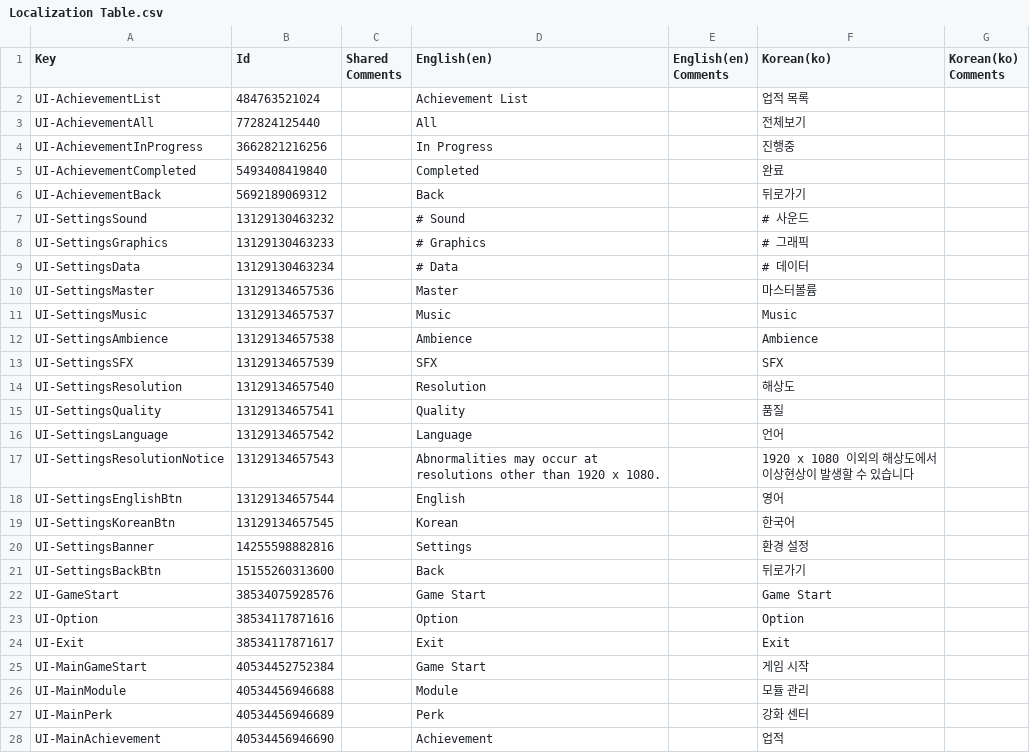
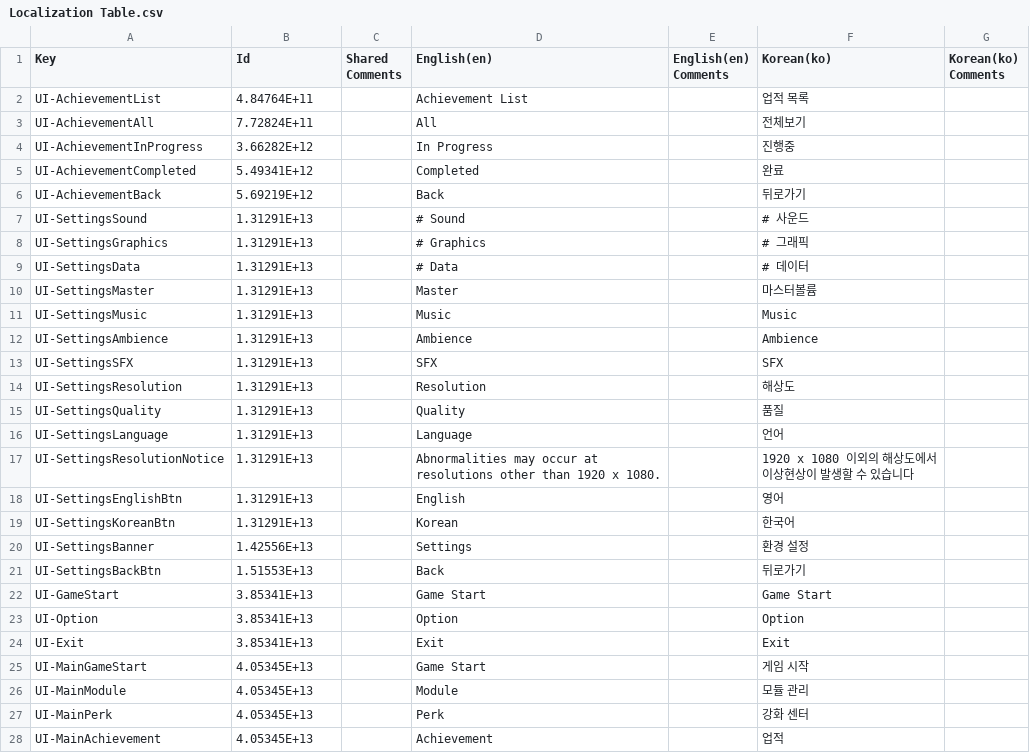
Before and after one commit to EcchiClone/NBC_FinalProject, a CSV file: Assets/Localization Table.csv, drawn as a sheet; only a part is shown; the diff covers the shown part only.

```diff
--- a/Assets/Localization Table.csv
+++ b/Assets/Localization Table.csv
@@ -1,30 +1,30 @@
 Key,Id,Shared Comments,English(en),English(en) Comments,Korean(ko),Korean(ko) Comments
-"UI-AchievementList",484763521024,"","Achievement List","","업적 목록",""
-"UI-AchievementAll",772824125440,"","All","","전체보기",""
-"UI-AchievementInProgress",3662821216256,"","In Progress","","진행중",""
-"UI-AchievementCompleted",5493408419840,"","Completed","","완료",""
-"UI-AchievementBack",5692189069312,"","Back","","뒤로가기",""
-"UI-SettingsSound",13129130463232,"","# Sound","","# 사운드",""
-"UI-SettingsGraphics",13129130463233,"","# Graphics","","# 그래픽",""
-"UI-SettingsData",13129130463234,"","# Data","","# 데이터",""
-"UI-SettingsMaster",13129134657536,"","Master","","마스터볼륨",""
-"UI-SettingsMusic",13129134657537,"","Music","","Music",""
-"UI-SettingsAmbience",13129134657538,"","Ambience","","Ambience",""
-"UI-SettingsSFX",13129134657539,"","SFX","","SFX",""
-"UI-SettingsResolution",13129134657540,"","Resolution","","해상도",""
-"UI-SettingsQuality",13129134657541,"","Quality","","품질",""
-"UI-SettingsLanguage",13129134657542,"","Language","","언어",""
-"UI-SettingsResolutionNotice",13129134657543,"","Abnormalities may occur at
-resolutions other than 1920 x 1080.","","1920 x 1080 이외의 해상도에서
-이상현상이 발생할 수 있습니다",""
-"UI-SettingsEnglishBtn",13129134657544,"","English","","영어",""
-"UI-SettingsKoreanBtn",13129134657545,"","Korean","","한국어",""
-"UI-SettingsBanner",14255598882816,"","Settings","","환경 설정",""
-"UI-SettingsBackBtn",15155260313600,"","Back","","뒤로가기",""
-"UI-GameStart",38534075928576,"","Game Start","","Game Start",""
-"UI-Option",38534117871616,"","Option","","Option",""
-"UI-Exit",38534117871617,"","Exit","","Exit",""
-"UI-MainGameStart",40534452752384,"","Game Start","","게임 시작",""
-"UI-MainModule",40534456946688,"","Module","","모듈 관리",""
-"UI-MainPerk",40534456946689,"","Perk","","강화 센터",""
-"UI-MainAchievement",40534456946690,"","Achievement","","업적",""
+UI-AchievementList,4.84764E+11,,Achievement List,,업적 목록,
+UI-AchievementAll,7.72824E+11,,All,,전체보기,
+UI-AchievementInProgress,3.66282E+12,,In Progress,,진행중,
+UI-AchievementCompleted,5.49341E+12,,Completed,,완료,
+UI-AchievementBack,5.69219E+12,,Back,,뒤로가기,
+UI-SettingsSound,1.31291E+13,,# Sound,,# 사운드,
+UI-SettingsGraphics,1.31291E+13,,# Graphics,,# 그래픽,
+UI-SettingsData,1.31291E+13,,# Data,,# 데이터,
+UI-SettingsMaster,1.31291E+13,,Master,,마스터볼륨,
+UI-SettingsMusic,1.31291E+13,,Music,,Music,
+UI-SettingsAmbience,1.31291E+13,,Ambience,,Ambience,
+UI-SettingsSFX,1.31291E+13,,SFX,,SFX,
+UI-SettingsResolution,1.31291E+13,,Resolution,,해상도,
+UI-SettingsQuality,1.31291E+13,,Quality,,품질,
+UI-SettingsLanguage,1.31291E+13,,Language,,언어,
+UI-SettingsResolutionNotice,1.31291E+13,,"Abnormalities may occur at
+resolutions other than 1920 x 1080.",,"1920 x 1080 이외의 해상도에서
+이상현상이 발생할 수 있습니다",
+UI-SettingsEnglishBtn,1.31291E+13,,English,,영어,
+UI-SettingsKoreanBtn,1.31291E+13,,Korean,,한국어,
+UI-SettingsBanner,1.42556E+13,,Settings,,환경 설정,
+UI-SettingsBackBtn,1.51553E+13,,Back,,뒤로가기,
+UI-GameStart,3.85341E+13,,Game Start,,Game Start,
+UI-Option,3.85341E+13,,Option,,Option,
+UI-Exit,3.85341E+13,,Exit,,Exit,
+UI-MainGameStart,4.05345E+13,,Game Start,,게임 시작,
+UI-MainModule,4.05345E+13,,Module,,모듈 관리,
+UI-MainPerk,4.05345E+13,,Perk,,강화 센터,
+UI-MainAchievement,4.05345E+13,,Achievement,,업적,
```
Also changed, not shown: 13 added rows and 35 edited cells elsewhere in this file, 5 other files.
